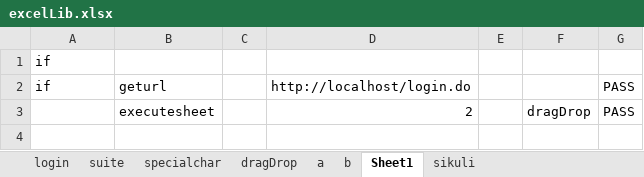
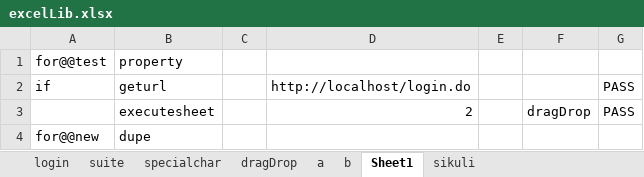
Before and after one commit to saiparth/hybrid-mvn, an Excel workbook: mavenHybrid/webdriver/excelLib.xlsx, sheet Sheet1, drawn as a sheet; values as stored, in another font and other column widths than the file's, no borders; removed rows and columns are numbered as before the commit, all else as after; the diff names each change by its address in the sheet, - before the commit and + after, or states it on an @@ line.

Commit message:
Fluent wait,update property files,dynamic xpath

```diff
--- a/mavenHybrid/webdriver/excelLib.xlsx (sheet Sheet1)
+++ b/mavenHybrid/webdriver/excelLib.xlsx (sheet Sheet1)
-row 1: if
+row 1: for@@test | property
+row 4: for@@new | dupe
```
Also changed, not shown: sheet specialchar, sheet suite, sheet b, sheet login, mavenHybrid/webdriver/objectrepository.xlsx, stable2/excelLib.xlsx, 21 other files.
